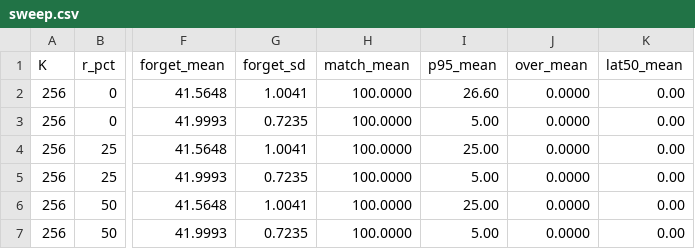
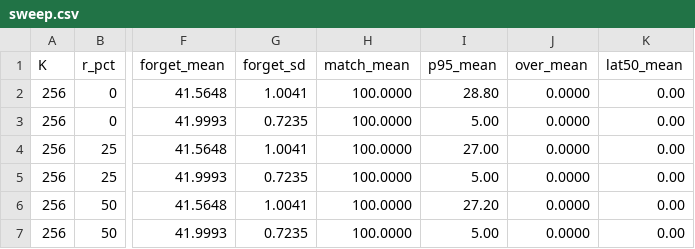
Before and after one commit to Vhoamochii/tinyml_esp32c5, a CSV file: pc/pc-sim/results/sweep.csv, drawn as a sheet; only a part is shown, gaps mark what is left out; the diff names each change by its address in the sheet, - before the commit and + after, or states it on an @@ line.

```diff
--- a/pc/pc-sim/results/sweep.csv
+++ b/pc/pc-sim/results/sweep.csv
-I2 (p95_mean): 26.60
+I2 (p95_mean): 28.80
-I4 (p95_mean): 25.00
+I4 (p95_mean): 27.00
-I6 (p95_mean): 25.00
+I6 (p95_mean): 27.20
```
Also changed, not shown: pc/pc-sim/results/sweep_runs.csv, 10 other files.
